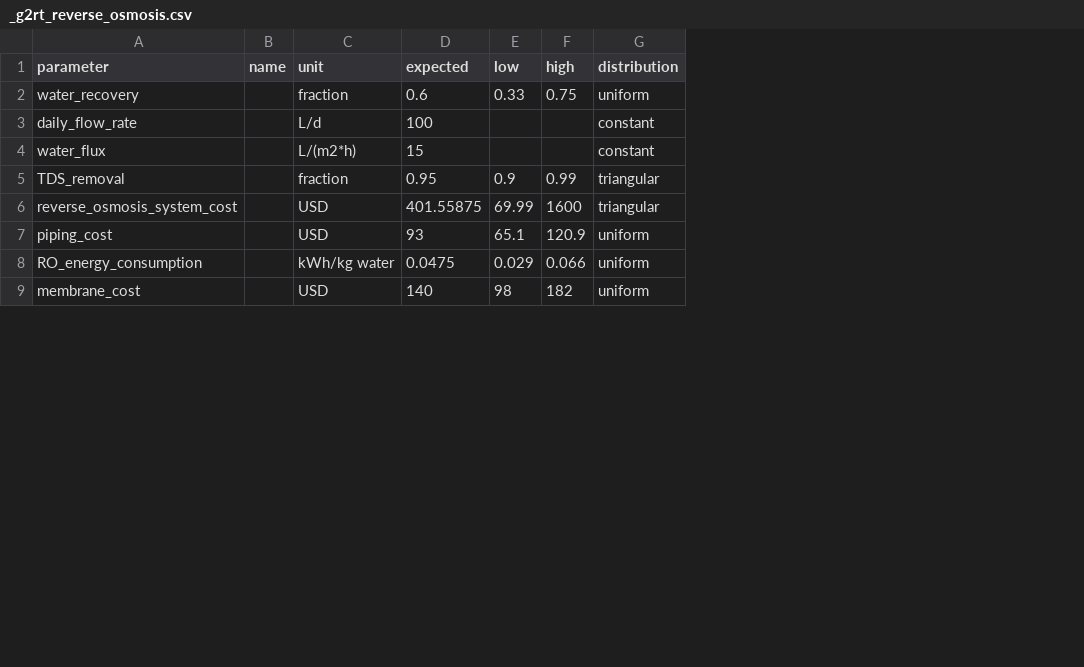
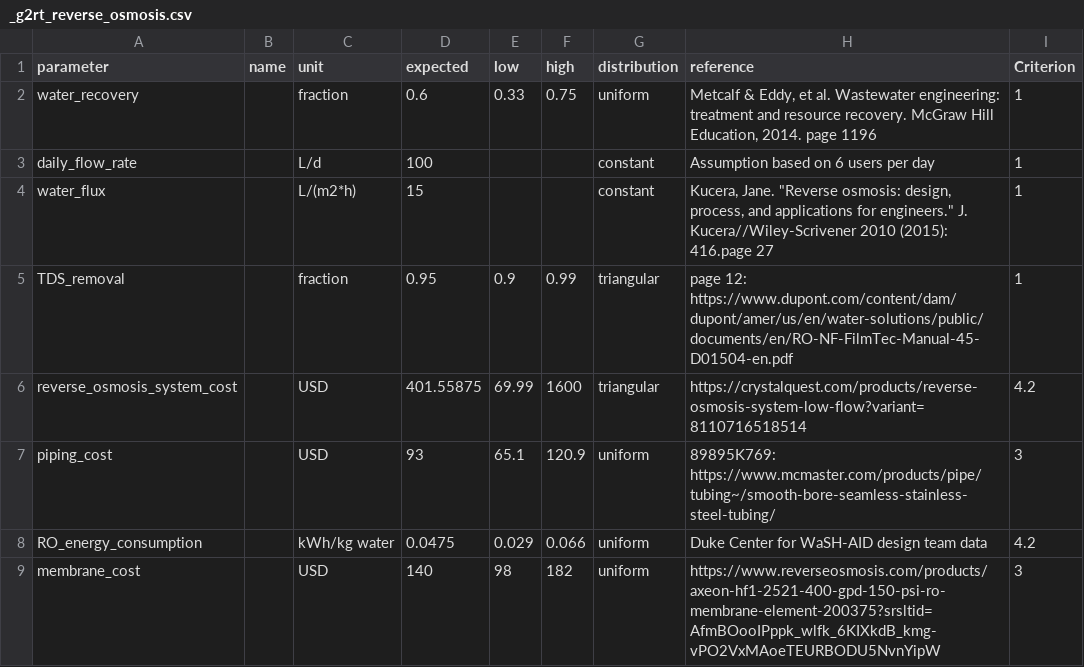
Before and after one commit to QSD-Group/QSDsan, a CSV file: qsdsan/data/sanunit_data/g2rt/_g2rt_reverse_osmosis.csv, drawn as a sheet; only a part is shown; the diff covers the shown part only; the diff names each change by its address in the sheet, - before the commit and + after, or states it on an @@ line.

Commit message:
update unit parameters

```diff
--- a/qsdsan/data/sanunit_data/g2rt/_g2rt_reverse_osmosis.csv
+++ b/qsdsan/data/sanunit_data/g2rt/_g2rt_reverse_osmosis.csv
+column H (reference), rows 2-9: Metcalf & Eddy, et al. Wastewater engineering: treatment and resource recovery. McGraw Hill Education, 2014. page 1196 | Assumption based on 6 users per day | Kucera, Jane. "Reverse osmosis: design, process, and applications for engineers." J. Kucera//Wiley-Scrivener 2010 (2015): 416.page 27 | page 12: https://www.dupont.com/content/dam/dupont/amer/us/en/water-solutions/public/documents/en/RO-NF-FilmTec-Manual-45-D01504-en.pdf | https://crystalquest.com/products/reverse-osmosis-system-low-flow?variant=8110716518514 | 89895K769: https://www.mcmaster.com/products/pipe/tubing~/smooth-bore-seamless-stainless-steel-tubing/ | Duke Center for WaSH-AID design team data | https://www.reverseosmosis.com/products/axeon-hf1-2521-400-gpd-150-psi-ro-membrane-element-200375?srsltid=AfmBOooIPppk_wlfk_6KIXkdB_kmg-vPO2VxMAoeTEURBODU5NvnYipW
+column I (Criterion), rows 2-9: 1 | 1 | 1 | 1 | 4.2 | 3 | 4.2 | 3
```
Also changed, not shown: 7 added rows, 4 removed rows and 3 edited cells elsewhere in this file, qsdsan/data/sanunit_data/g2rt/_g2rt_ultrafiltration.csv, qsdsan/data/sanunit_data/g2rt/_mscwo_reactor_module.csv, 3 other files.
